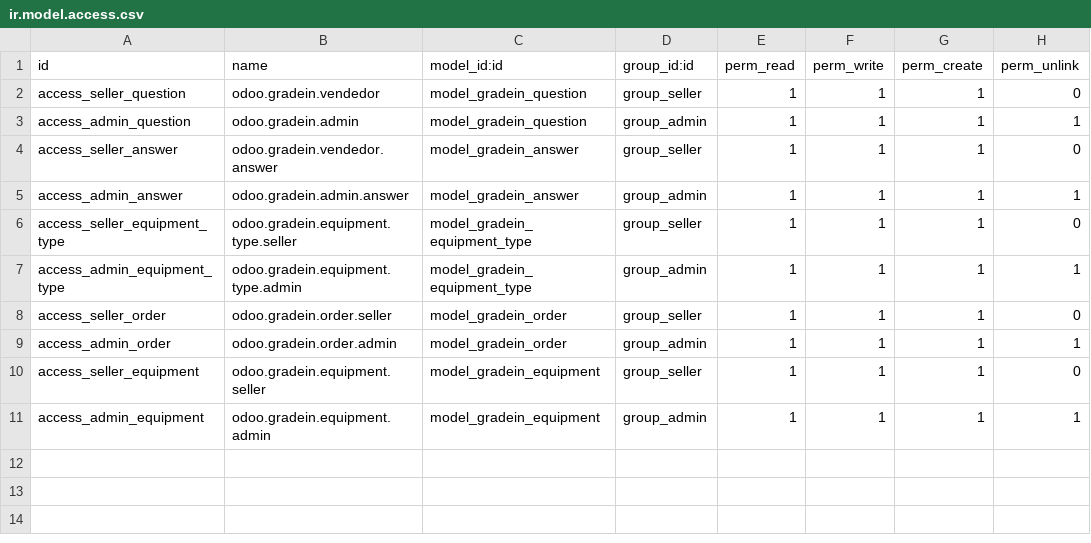
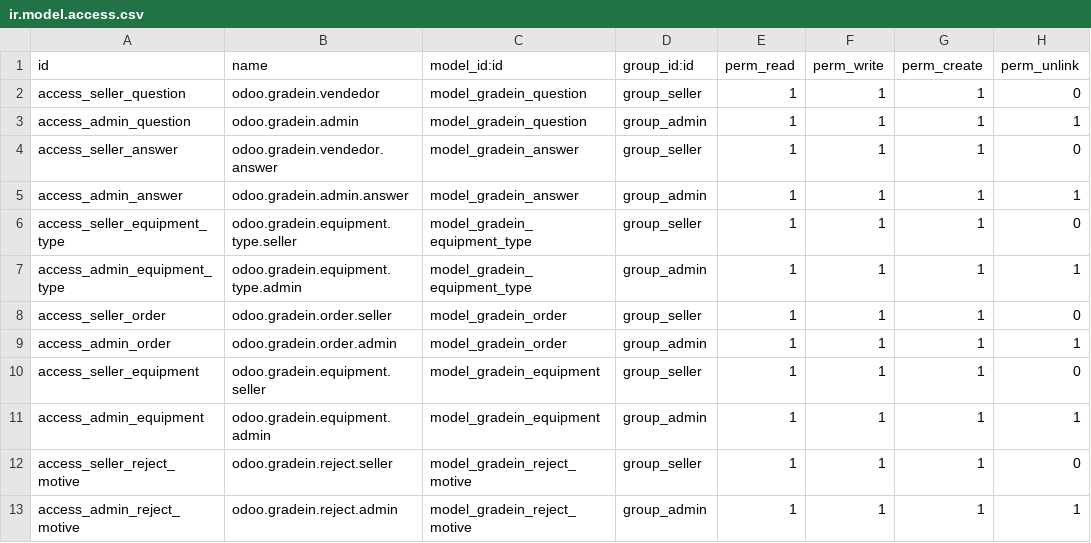
Before and after one commit to MateoBaltar/Squad1-odoo_gradein, a CSV file: gradein_services/security/ir.model.access.csv, drawn as a sheet.

Commit message:
[ADD] add gradein reject motive model and view with menu and list view
Added model 'gradein reject motive' . Also the view for the model. This includes a menu and list view for the model.

```diff
--- a/gradein_services/security/ir.model.access.csv
+++ b/gradein_services/security/ir.model.access.csv
@@ -11 +11,3 @@
 "access_admin_equipment","odoo.gradein.equipment.admin","model_gradein_equipment","group_admin",1,1,1,1
+"access_seller_reject_motive","odoo.gradein.reject.seller","model_gradein_reject_motive","group_seller",1,1,1,0
+"access_admin_reject_motive","odoo.gradein.reject.admin","model_gradein_reject_motive","group_admin",1,1,1,1
```
Also changed, not shown: 4 other files.
